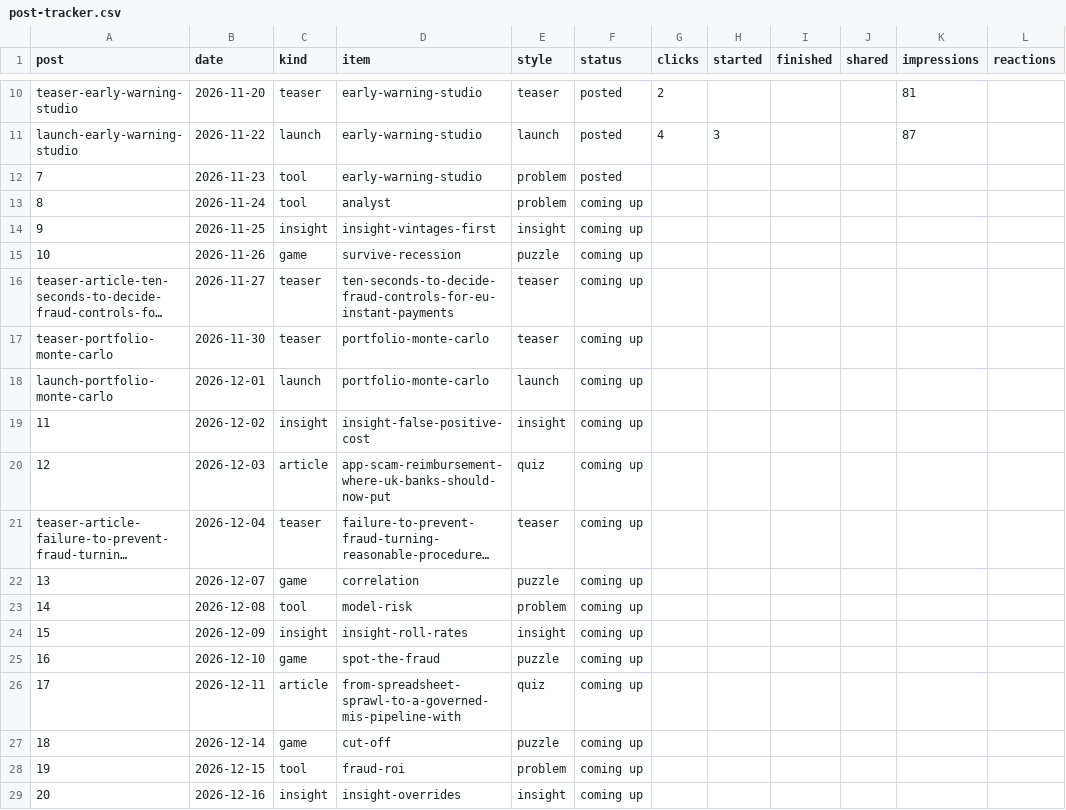
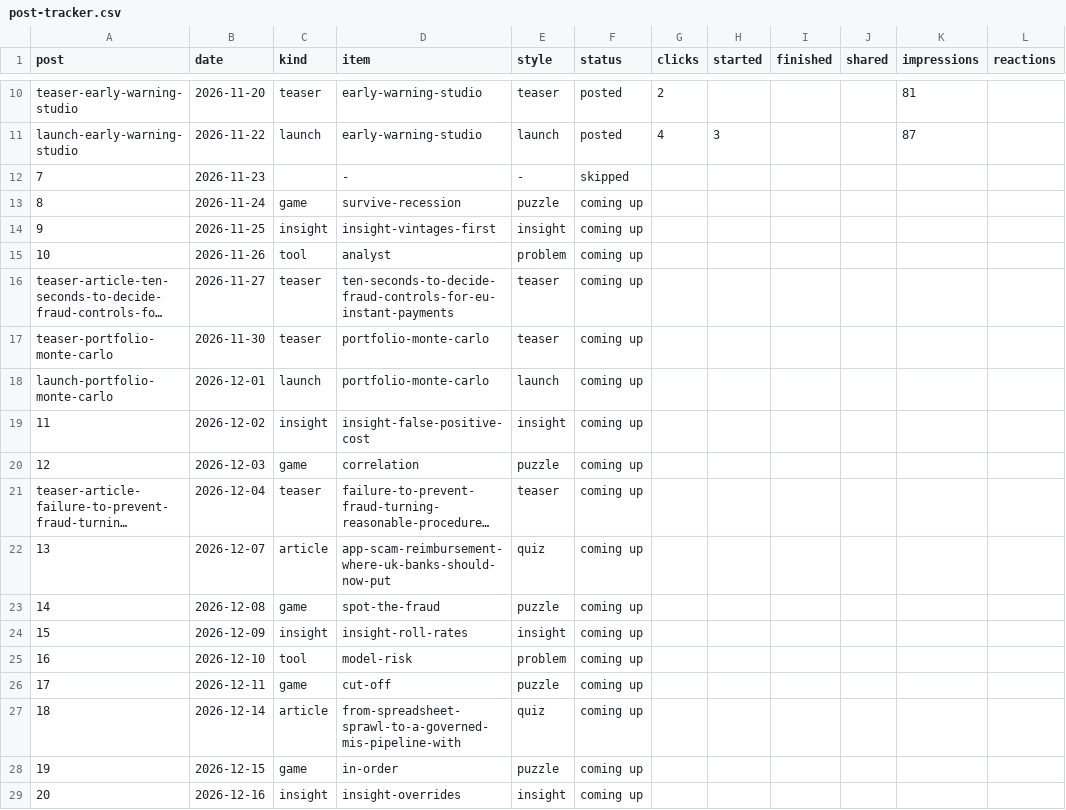
Before and after one commit to aceakant/aceakant.github.io, a CSV file: content/post-tracker.csv, drawn as a sheet; only a part is shown, gaps mark what is left out; long unchanged cells end in …; the diff covers the shown part only; the diff names each change by its address in the sheet, - before the commit and + after, or states it on an @@ line.

```diff
--- a/content/post-tracker.csv
+++ b/content/post-tracker.csv
-C12 (kind): tool
+C12 (kind): (empty)
-D12 (item): early-warning-studio
+D12 (item): -
-E12 (style): problem
+E12 (style): -
-F12 (status): posted
+F12 (status): skipped
-C13 (kind): tool
+C13 (kind): game
-D13 (item): analyst
+D13 (item): survive-recession
-E13 (style): problem
+E13 (style): puzzle
-C15 (kind): game
+C15 (kind): tool
-D15 (item): survive-recession
+D15 (item): analyst
-E15 (style): puzzle
+E15 (style): problem
-C20 (kind): article
+C20 (kind): game
-D20 (item): app-scam-reimbursement-where-uk-banks-should-now-put
+D20 (item): correlation
-E20 (style): quiz
+E20 (style): puzzle
-C22 (kind): game
+C22 (kind): article
-D22 (item): correlation
+D22 (item): app-scam-reimbursement-where-uk-banks-should-now-put
-E22 (style): puzzle
+E22 (style): quiz
-C23 (kind): tool
+C23 (kind): game
-D23 (item): model-risk
+D23 (item): spot-the-fraud
-E23 (style): problem
+E23 (style): puzzle
-C25 (kind): game
+C25 (kind): tool
-D25 (item): spot-the-fraud
+D25 (item): model-risk
-E25 (style): puzzle
+E25 (style): problem
-C26 (kind): article
+C26 (kind): game
-D26 (item): from-spreadsheet-sprawl-to-a-governed-mis-pipeline-with
+D26 (item): cut-off
-E26 (style): quiz
+E26 (style): puzzle
-C27 (kind): game
+C27 (kind): article
-D27 (item): cut-off
+D27 (item): from-spreadsheet-sprawl-to-a-governed-mis-pipeline-with
-E27 (style): puzzle
+E27 (style): quiz
-C28 (kind): tool
+C28 (kind): game
-D28 (item): fraud-roi
+D28 (item): in-order
-E28 (style): problem
+E28 (style): puzzle
```
Also changed, not shown: 78 edited cells elsewhere in this file, 1 other file.
